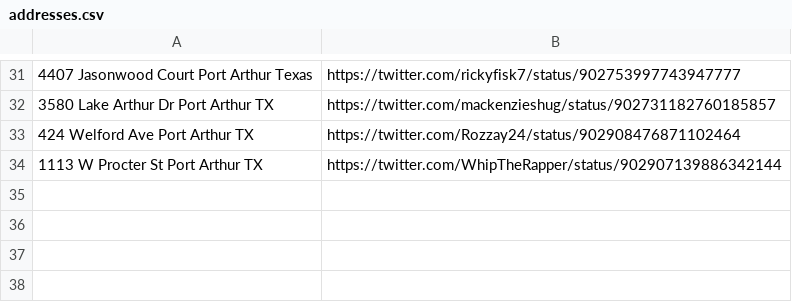
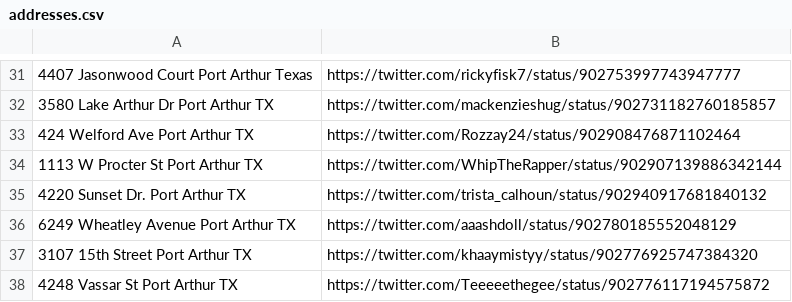
Before and after one commit to joshbegley/port-arthur-addresses, a CSV file: addresses.csv, drawn as a sheet; only a part is shown, gaps mark what is left out; the diff names each change by its address in the sheet, - before the commit and + after, or states it on an @@ line.

Commit message:
more addresses

```diff
--- a/addresses.csv
+++ b/addresses.csv
+row 35: 4220 Sunset Dr. Port Arthur TX | https://twitter.com/trista_calhoun/status/902940917681840132
+row 36: 6249 Wheatley Avenue Port Arthur TX | https://twitter.com/aaashdoll/status/902780185552048129
+row 37: 3107 15th Street Port Arthur TX | https://twitter.com/khaaymistyy/status/902776925747384320
+row 38: 4248 Vassar St Port Arthur TX | https://twitter.com/Teeeeethegee/status/902776117194575872
```
